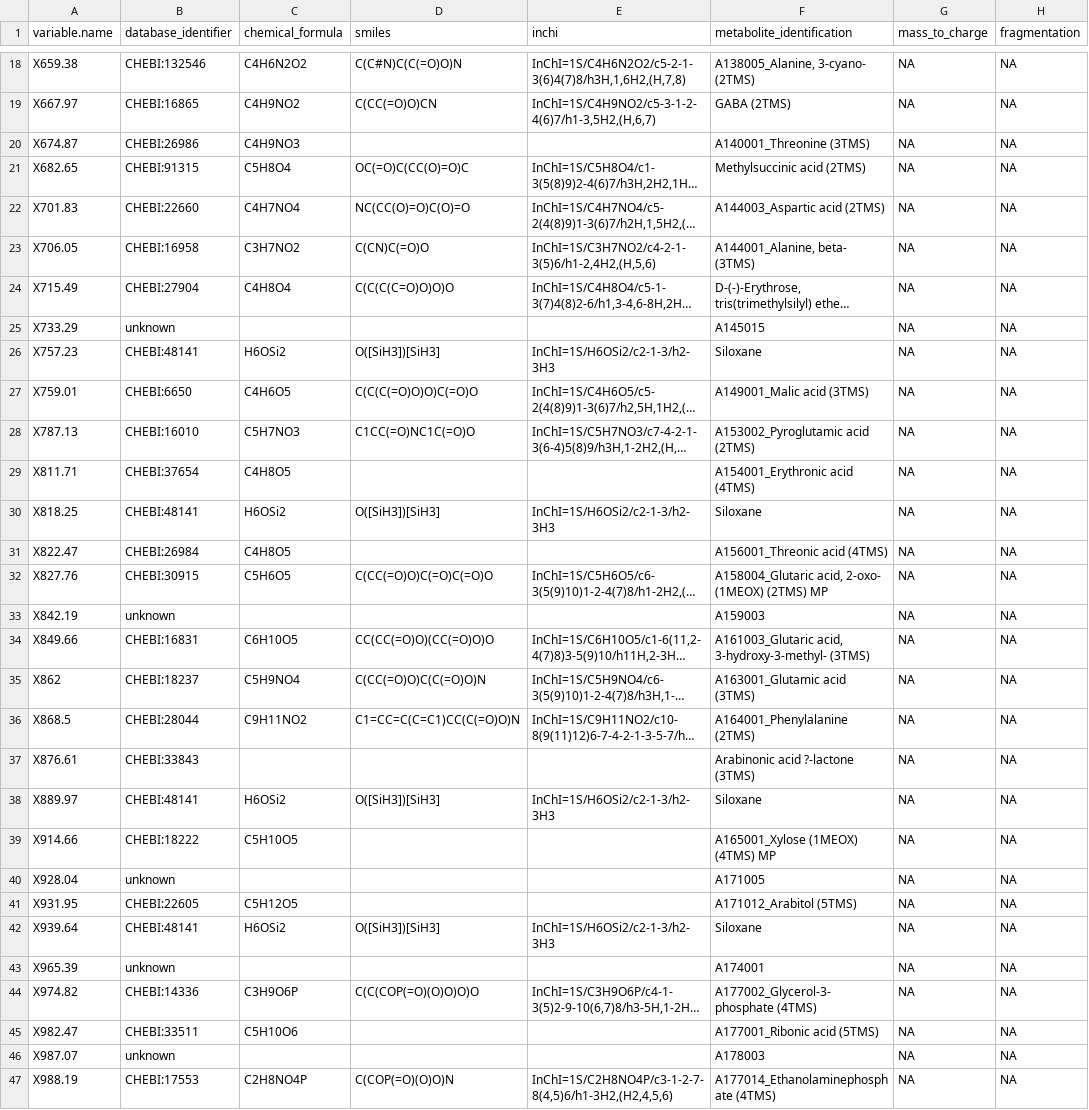
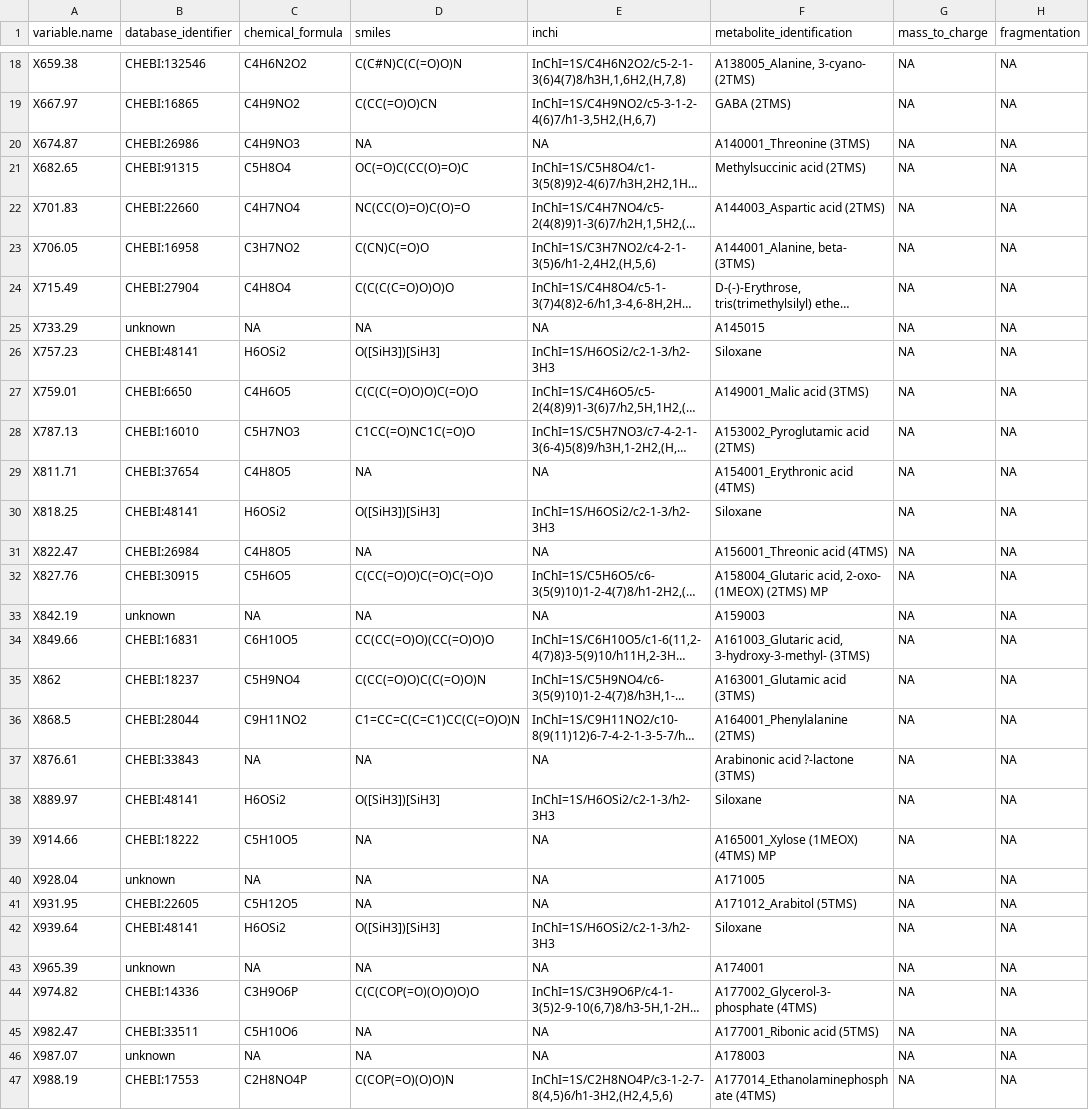
Before and after one commit to ISA-tools/ISAdatasets, a TSV file: tab/MTBLS338-w4m/MTBLS338-w4m-variable-metadata.tsv, drawn as a sheet; only a part is shown, gaps mark what is left out; long unchanged cells end in …; the diff covers the shown part only; the diff names each change by its address in the sheet, - before the commit and + after, or states it on an @@ line.

```diff
--- a/tab/MTBLS338-w4m/MTBLS338-w4m-variable-metadata.tsv
+++ b/tab/MTBLS338-w4m/MTBLS338-w4m-variable-metadata.tsv
-D20 (smiles): (empty)
+D20 (smiles): NA
-E20 (inchi): (empty)
+E20 (inchi): NA
-C25 (chemical_formula): (empty)
+C25 (chemical_formula): NA
-D25 (smiles): (empty)
+D25 (smiles): NA
-E25 (inchi): (empty)
+E25 (inchi): NA
-D29 (smiles): (empty)
+D29 (smiles): NA
-E29 (inchi): (empty)
+E29 (inchi): NA
-D31 (smiles): (empty)
+D31 (smiles): NA
-E31 (inchi): (empty)
+E31 (inchi): NA
-C33 (chemical_formula): (empty)
+C33 (chemical_formula): NA
-D33 (smiles): (empty)
+D33 (smiles): NA
-E33 (inchi): (empty)
+E33 (inchi): NA
-C37 (chemical_formula): (empty)
+C37 (chemical_formula): NA
-D37 (smiles): (empty)
+D37 (smiles): NA
-E37 (inchi): (empty)
+E37 (inchi): NA
-D39:D41 (smiles): (empty)
+D39:D41 (smiles): NA
-E39:E41 (inchi): (empty)
+E39:E41 (inchi): NA
-C40 (chemical_formula): (empty)
+C40 (chemical_formula): NA
-C43 (chemical_formula): (empty)
+C43 (chemical_formula): NA
-D43 (smiles): (empty)
+D43 (smiles): NA
-E43 (inchi): (empty)
+E43 (inchi): NA
-D45:D46 (smiles): (empty)
+D45:D46 (smiles): NA
-E45:E46 (inchi): (empty)
+E45:E46 (inchi): NA
-C46 (chemical_formula): (empty)
+C46 (chemical_formula): NA
```
Also changed, not shown: 64 edited cells elsewhere in this file, 2 other files.
